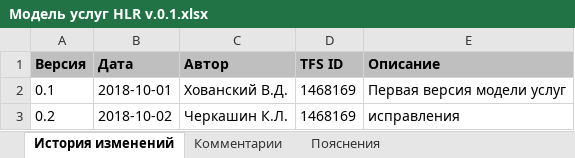
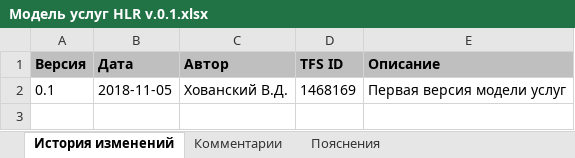
Before and after one commit to ArminVanBuuren/CustomApps, an Excel workbook: UZ-REPOS/SPA/EDITION/DOC/HLR/Модель услуг HLR v.0.1.xlsx, sheet История изменений, drawn as a sheet; values as stored, in another font and other column widths than the file's, no borders; the diff names each change by its address in the sheet, - before the commit and + after, or states it on an @@ line.

```diff
--- a/UZ-REPOS/SPA/EDITION/DOC/HLR/Модель услуг HLR v.0.1.xlsx (sheet История изменений)
+++ b/UZ-REPOS/SPA/EDITION/DOC/HLR/Модель услуг HLR v.0.1.xlsx (sheet История изменений)
-B2 (Дата): 2018-10-01
+B2 (Дата): 2018-11-05
-row 3: 0.2 | 2018-10-02 | Черкашин К.Л. | 1468169 | исправления
```
Also changed, not shown: sheet Модель состояний абонента, UZ-REPOS/SPA/EDITION/DOC/HLR/Модель услуг HLR Переадресации v.0.1.xlsx, 7 other files.
